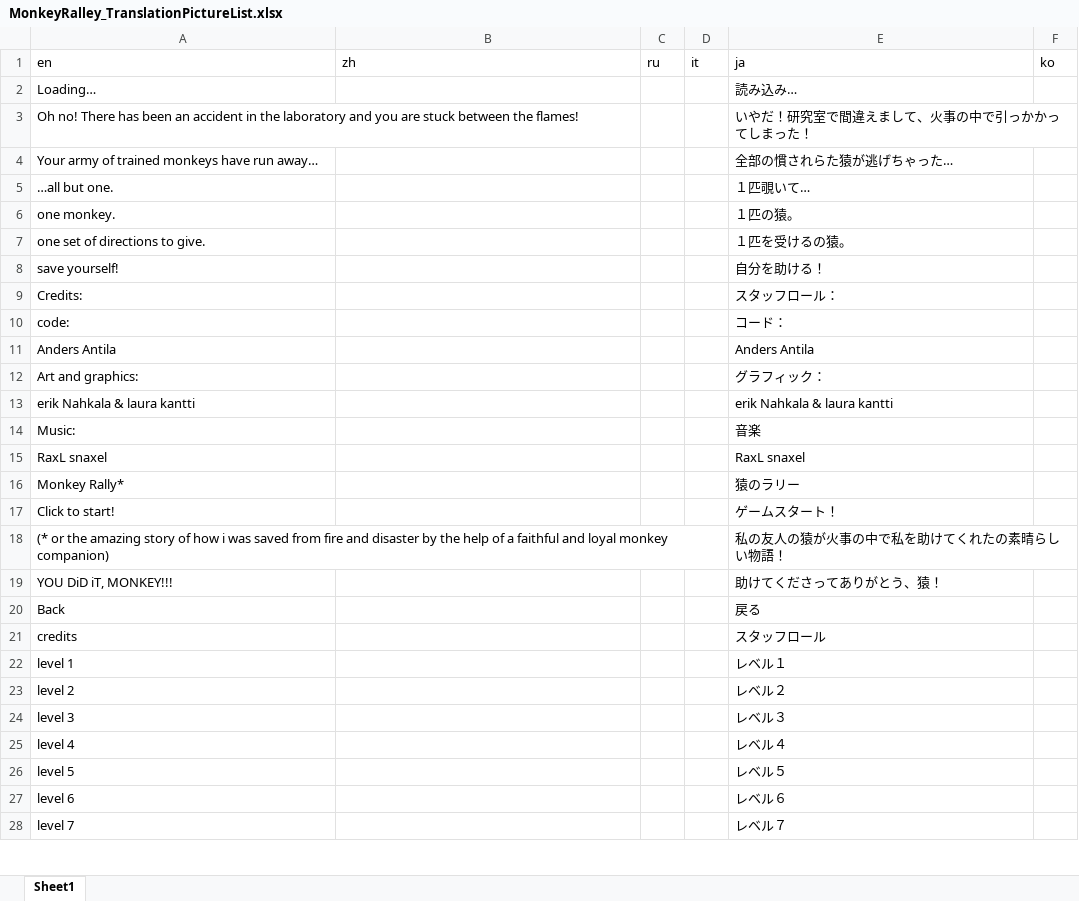
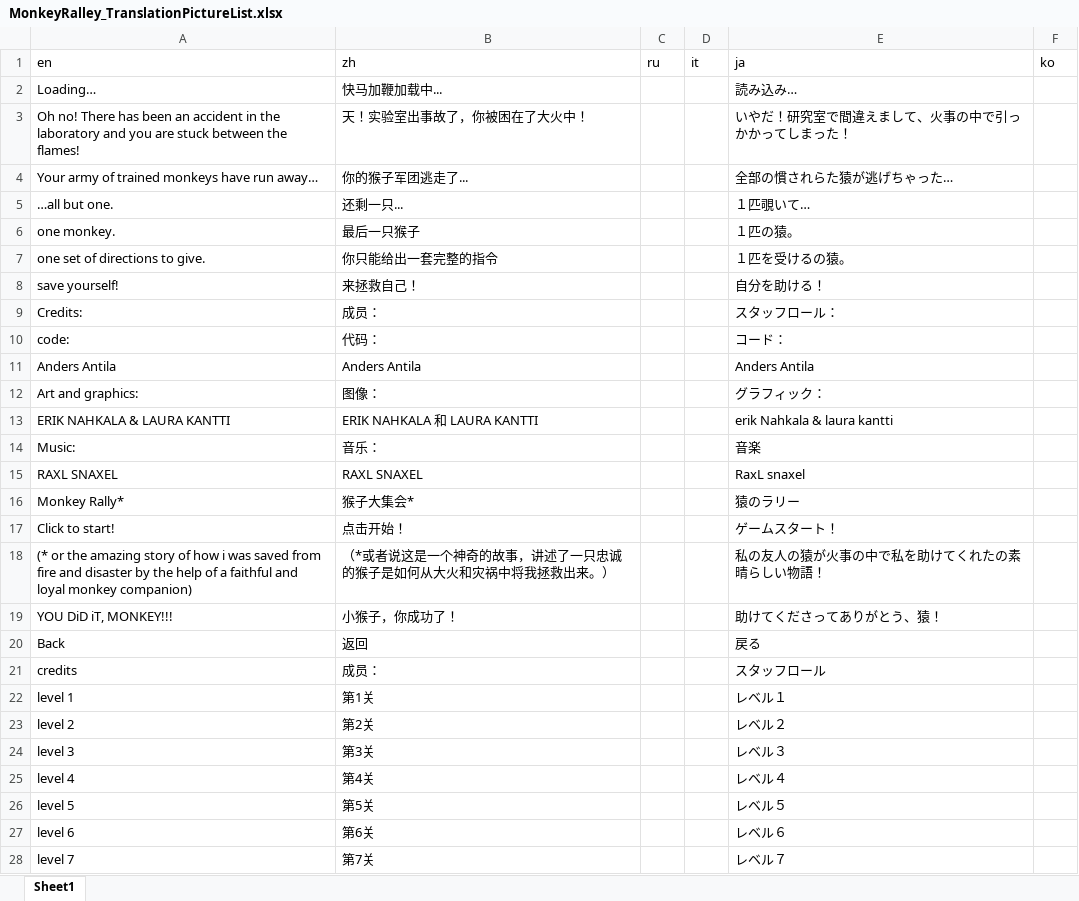
Before and after one commit to Arlewinn/Software-Internationalization_Final-Project_Monkey-Rally, an Excel workbook: src/MonkeyRalley_TranslationPictureList.xlsx, sheet Sheet1, drawn as a sheet; only a part is shown; values as stored, in another font and other column widths than the file's, no borders; removed rows and columns are numbered as before the commit, all else as after; the diff covers the shown part only; the diff names each change by its address in the sheet, - before the commit and + after, or states it on an @@ line.

Commit message:
Update MonkeyRalley_TranslationPictureList.xlsx

```diff
--- a/src/MonkeyRalley_TranslationPictureList.xlsx (sheet Sheet1)
+++ b/src/MonkeyRalley_TranslationPictureList.xlsx (sheet Sheet1)
-B2 (zh): (empty)
+B2 (zh): 快马加鞭加载中...
-B3 (zh): (empty)
+B3 (zh): 天！实验室出事故了，你被困在了大火中！
-B4 (zh): (empty)
+B4 (zh): 你的猴子军团逃走了...
-B5 (zh): (empty)
+B5 (zh): 还剩一只...
-B6 (zh): (empty)
+B6 (zh): 最后一只猴子
-B7 (zh): (empty)
+B7 (zh): 你只能给出一套完整的指令
-B8 (zh): (empty)
+B8 (zh): 来拯救自己！
-B9 (zh): (empty)
+B9 (zh): 成员：
-B10 (zh): (empty)
+B10 (zh): 代码：
-B11 (zh): (empty)
+B11 (zh): Anders Antila
-B12 (zh): (empty)
+B12 (zh): 图像：
-row 13: erik Nahkala & laura kantti |  |  |  | erik Nahkala & laura kantti
+row 13: ERIK NAHKALA & LAURA KANTTI | ERIK NAHKALA 和 LAURA KANTTI |  |  | erik Nahkala & laura kantti
-B14 (zh): (empty)
+B14 (zh): 音乐：
-row 15: RaxL snaxel |  |  |  | RaxL snaxel
+row 15: RAXL SNAXEL | RAXL SNAXEL |  |  | RaxL snaxel
-B16 (zh): (empty)
+B16 (zh): 猴子大集会*
-B17 (zh): (empty)
+B17 (zh): 点击开始！
-B18 (zh): (empty)
+B18 (zh): （*或者说这是一个神奇的故事，讲述了一只忠诚的猴子是如何从大火和灾祸中将我拯救出来。）
-B19 (zh): (empty)
+B19 (zh): 小猴子，你成功了！
-B20 (zh): (empty)
+B20 (zh): 返回
-B21 (zh): (empty)
+B21 (zh): 成员：
-B22 (zh): (empty)
+B22 (zh): 第1关
-B23 (zh): (empty)
+B23 (zh): 第2关
-B24 (zh): (empty)
+B24 (zh): 第3关
-B25 (zh): (empty)
+B25 (zh): 第4关
-B26 (zh): (empty)
+B26 (zh): 第5关
-B27 (zh): (empty)
+B27 (zh): 第6关
-B28 (zh): (empty)
+B28 (zh): 第7关
```
Also changed, not shown: 7 edited cells elsewhere in this sheet.
